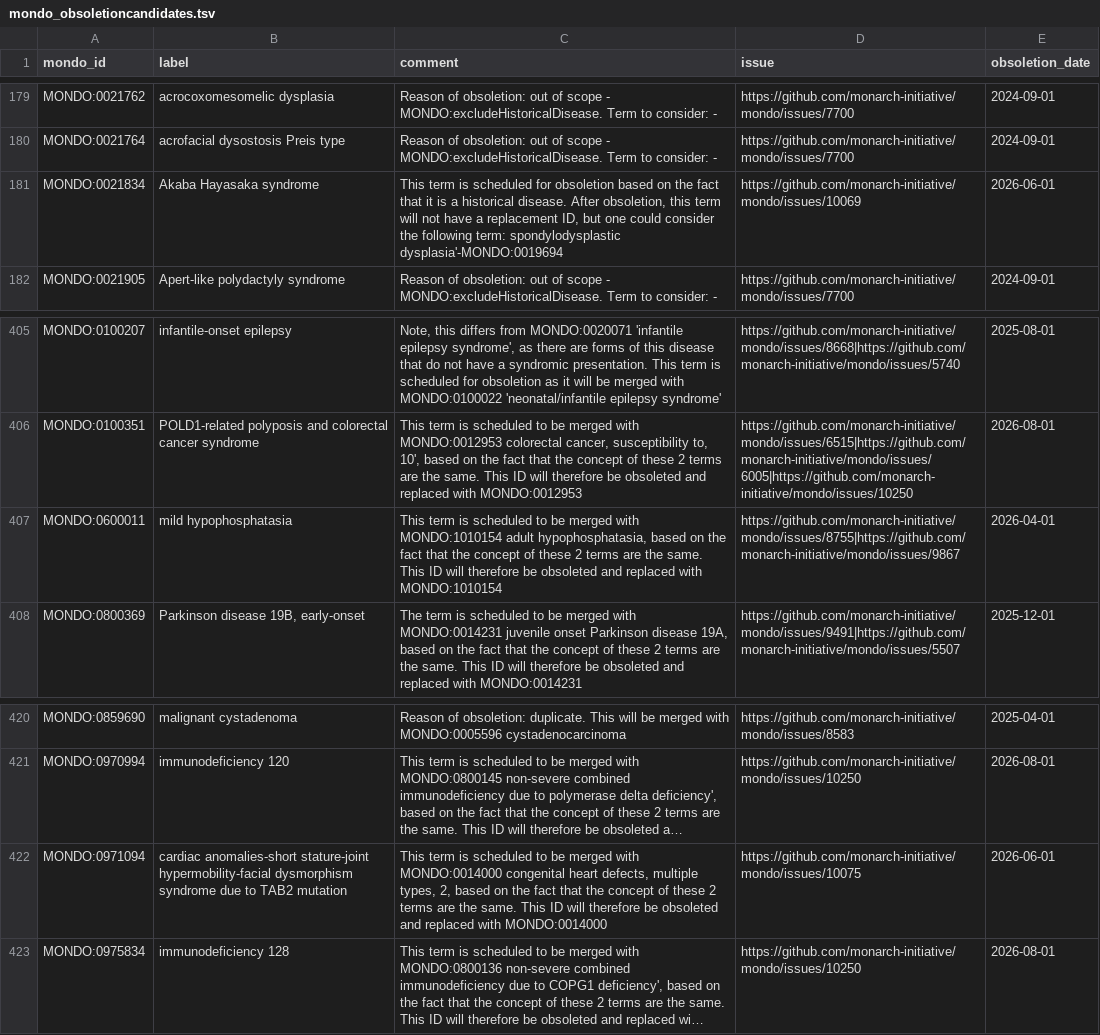
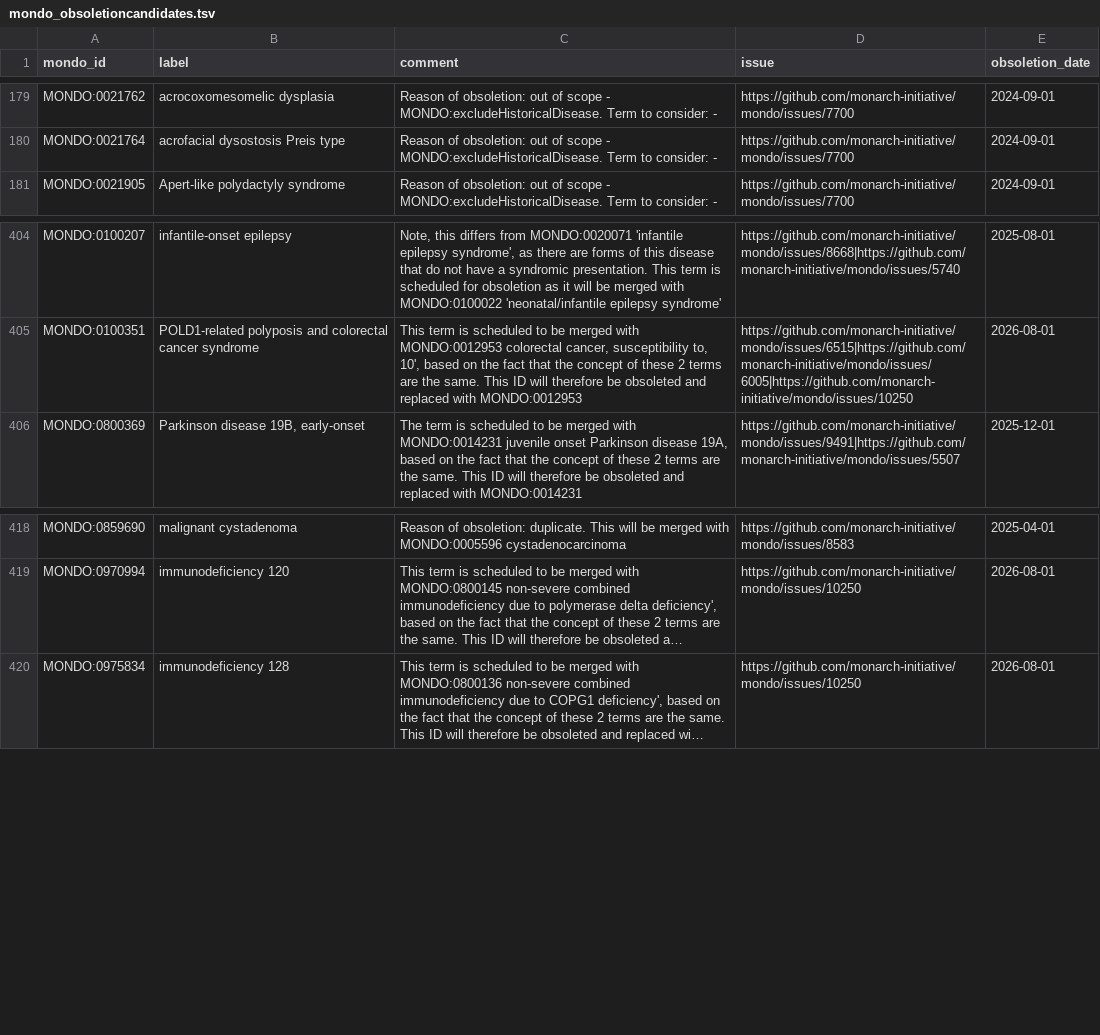
Before and after one commit to monarch-initiative/mondo, a TSV file: src/ontology/reports/mondo_obsoletioncandidates.tsv, drawn as a sheet; only a part is shown, gaps mark what is left out; long unchanged cells end in …; the diff names each change by its address in the sheet, - before the commit and + after, or states it on an @@ line.

```diff
--- a/src/ontology/reports/mondo_obsoletioncandidates.tsv
+++ b/src/ontology/reports/mondo_obsoletioncandidates.tsv
-row 181: MONDO:0021834 | Akaba Hayasaka syndrome | This term is scheduled for obsoletion based on the fact that it is a historical disease. After obsoletion, this term will not have a replacement ID, but one could consider the following term: spondylodysplastic dysplasia'-MONDO:0019694 | https://github.com/monarch-initiative/mondo/issues/10069 | 2026-06-01
-row 407: MONDO:0600011 | mild hypophosphatasia | This term is scheduled to be merged with MONDO:1010154 adult hypophosphatasia, based on the fact that the concept of these 2 terms are the same. This ID will therefore be obsoleted and replaced with MONDO:1010154 | https://github.com/monarch-initiative/mondo/issues/8755|https://github.com/monarch-initiative/mondo/issues/9867 | 2026-04-01
-row 422: MONDO:0971094 | cardiac anomalies-short stature-joint hypermobility-facial dysmorphism syndrome due to TAB2 mutation | This term is scheduled to be merged with MONDO:0014000 congenital heart defects, multiple types, 2, based on the fact that the concept of these 2 terms are the same. This ID will therefore be obsoleted and replaced with MONDO:0014000 | https://github.com/monarch-initiative/mondo/issues/10075 | 2026-06-01
```
Also changed, not shown: src/ontology/reports/mondo_release_diff_changed_terms.tsv, src/ontology/reports/mondo_release_diff_new_terms.tsv, 1 other file.
